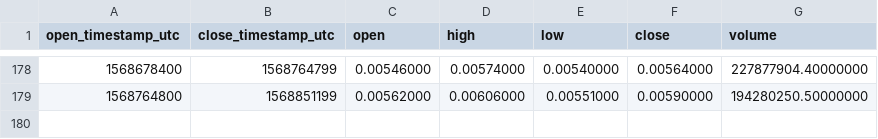
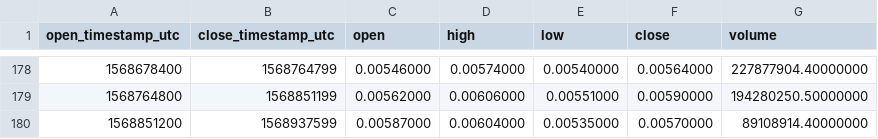
Before and after one commit to cryptobigbro/binance-CELRUSDT, a CSV file: binance-CELRUSDT-1d.csv, drawn as a sheet; only a part is shown, gaps mark what is left out.

```diff
--- a/binance-CELRUSDT-1d.csv
+++ b/binance-CELRUSDT-1d.csv
@@ -179 +179,2 @@ open_timestamp_utc,close_timestamp_utc,open,high,low,close,volume
 1568764800,1568851199,0.00562000,0.00606000,0.00551000,0.00590000,194280250.50000000
+1568851200,1568937599,0.00587000,0.00604000,0.00535000,0.00570000,89108914.40000000
```
Also changed, not shown: binance-CELRUSDT-1h.csv.
